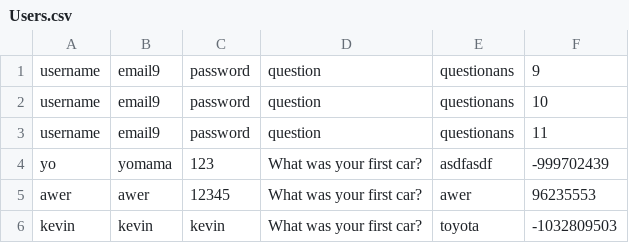
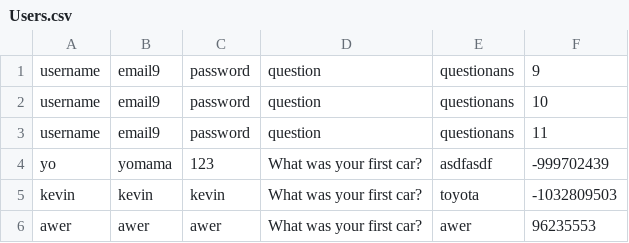
Before and after one commit to kevinxd-xd/CS151-Password-Manager-Project, a CSV file: resources/data/Users.csv, drawn as a sheet; removed rows and columns are numbered as before the commit, all else as after; the diff names each change by its address in the sheet, - before the commit and + after, or states it on an @@ line.

```diff
--- a/resources/data/Users.csv
+++ b/resources/data/Users.csv
-row 5: awer | awer | 12345 | What was your first car? | awer | 96235553
+row 6: awer | awer | awer | What was your first car? | awer | 96235553
```
Also changed, not shown: bin/data/Accounts.csv, bin/data/Users.csv, 7 other files.
